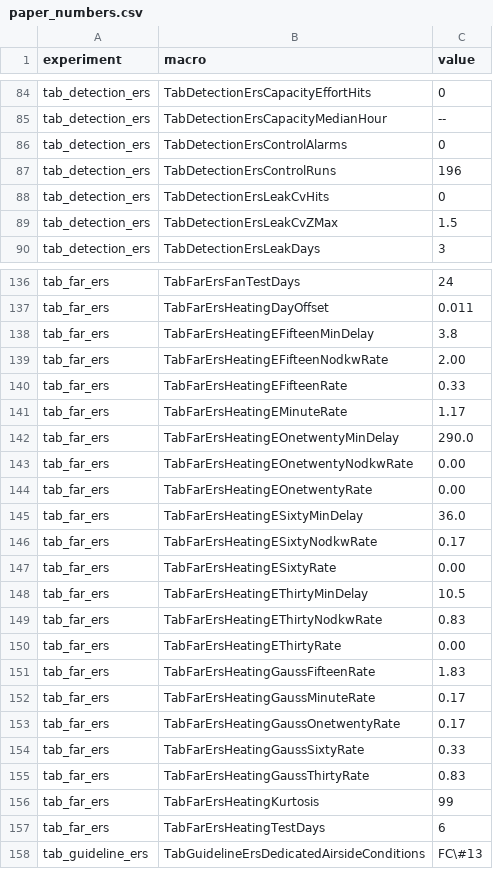
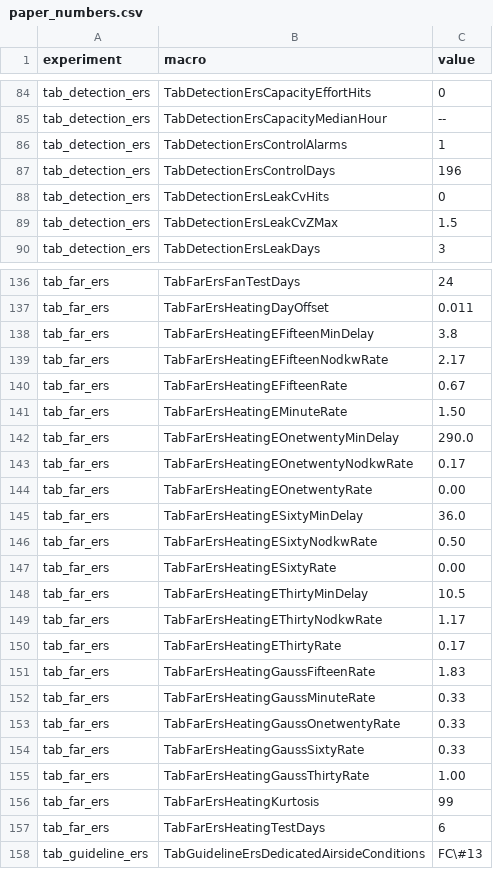
Before and after one commit to Pletea-Marinescu-Valentin/feedback-masked-faults, a CSV file: results/tables/paper_numbers.csv, drawn as a sheet; only a part is shown, gaps mark what is left out; the diff covers the shown part only.

```diff
--- a/results/tables/paper_numbers.csv
+++ b/results/tables/paper_numbers.csv
@@ -85,4 +85,4 @@ tab_detection_ers,TabDetectionErsCapacityEffortHits,0
 tab_detection_ers,TabDetectionErsCapacityMedianHour,--
-tab_detection_ers,TabDetectionErsControlAlarms,0
-tab_detection_ers,TabDetectionErsControlRuns,196
+tab_detection_ers,TabDetectionErsControlAlarms,1
+tab_detection_ers,TabDetectionErsControlDays,196
 tab_detection_ers,TabDetectionErsLeakCvHits,0
@@ -138,19 +138,19 @@ tab_far_ers,TabFarErsHeatingDayOffset,0.011
 tab_far_ers,TabFarErsHeatingEFifteenMinDelay,3.8
-tab_far_ers,TabFarErsHeatingEFifteenNodkwRate,2.00
-tab_far_ers,TabFarErsHeatingEFifteenRate,0.33
-tab_far_ers,TabFarErsHeatingEMinuteRate,1.17
+tab_far_ers,TabFarErsHeatingEFifteenNodkwRate,2.17
+tab_far_ers,TabFarErsHeatingEFifteenRate,0.67
+tab_far_ers,TabFarErsHeatingEMinuteRate,1.50
 tab_far_ers,TabFarErsHeatingEOnetwentyMinDelay,290.0
-tab_far_ers,TabFarErsHeatingEOnetwentyNodkwRate,0.00
+tab_far_ers,TabFarErsHeatingEOnetwentyNodkwRate,0.17
 tab_far_ers,TabFarErsHeatingEOnetwentyRate,0.00
 tab_far_ers,TabFarErsHeatingESixtyMinDelay,36.0
-tab_far_ers,TabFarErsHeatingESixtyNodkwRate,0.17
+tab_far_ers,TabFarErsHeatingESixtyNodkwRate,0.50
 tab_far_ers,TabFarErsHeatingESixtyRate,0.00
 tab_far_ers,TabFarErsHeatingEThirtyMinDelay,10.5
-tab_far_ers,TabFarErsHeatingEThirtyNodkwRate,0.83
-tab_far_ers,TabFarErsHeatingEThirtyRate,0.00
+tab_far_ers,TabFarErsHeatingEThirtyNodkwRate,1.17
+tab_far_ers,TabFarErsHeatingEThirtyRate,0.17
 tab_far_ers,TabFarErsHeatingGaussFifteenRate,1.83
-tab_far_ers,TabFarErsHeatingGaussMinuteRate,0.17
-tab_far_ers,TabFarErsHeatingGaussOnetwentyRate,0.17
+tab_far_ers,TabFarErsHeatingGaussMinuteRate,0.33
+tab_far_ers,TabFarErsHeatingGaussOnetwentyRate,0.33
 tab_far_ers,TabFarErsHeatingGaussSixtyRate,0.33
-tab_far_ers,TabFarErsHeatingGaussThirtyRate,0.83
+tab_far_ers,TabFarErsHeatingGaussThirtyRate,1.00
 tab_far_ers,TabFarErsHeatingKurtosis,99
```
Also changed, not shown: 13 edited cells elsewhere in this file, results/tables/tab_detection_ers.csv, results/tables/tab_far_ers.csv, 6 other files.
